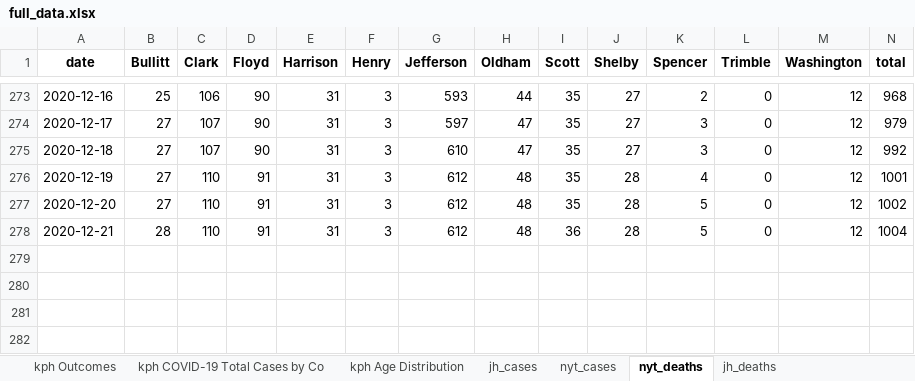
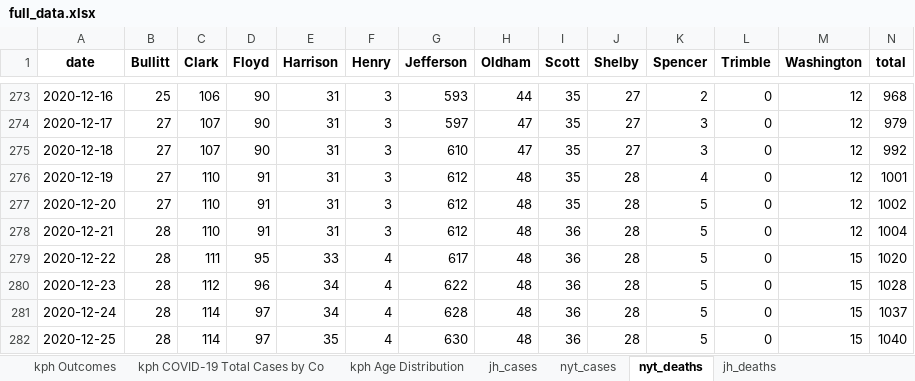
Before and after one commit to edjanalytics/covid-sot-data, an Excel workbook: full_data.xlsx, sheet nyt_deaths, drawn as a sheet; only a part is shown, gaps mark what is left out; values as stored, in another font and other column widths than the file's, no borders; rows hold the shown columns only; the diff names each change by its address in the sheet, - before the commit and + after, or states it on an @@ line.

```diff
--- a/full_data.xlsx (sheet nyt_deaths)
+++ b/full_data.xlsx (sheet nyt_deaths)
+row 279: 2020-12-22 | 28 | 111 | 95 | 33 | 4 | 617 | 48 | 36 | 28 | 5 | 0 | 15 | 1020
+row 280: 2020-12-23 | 28 | 112 | 96 | 34 | 4 | 622 | 48 | 36 | 28 | 5 | 0 | 15 | 1028
+row 281: 2020-12-24 | 28 | 114 | 97 | 34 | 4 | 628 | 48 | 36 | 28 | 5 | 0 | 15 | 1037
+row 282: 2020-12-25 | 28 | 114 | 97 | 35 | 4 | 630 | 48 | 36 | 28 | 5 | 0 | 15 | 1040
```
Also changed, not shown: sheet jh_deaths, sheet nyt_cases, sheet jh_cases, sheet indiana_age, sheet indiana_race, sheet indiana_gender, 2 more sheets.
